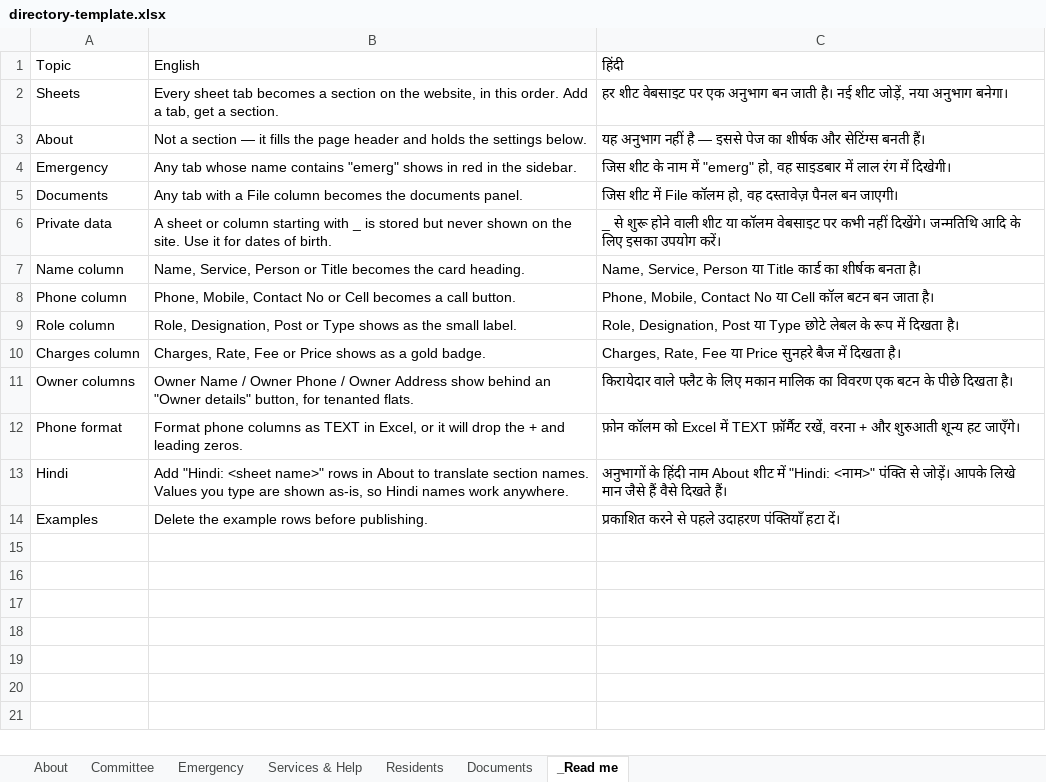
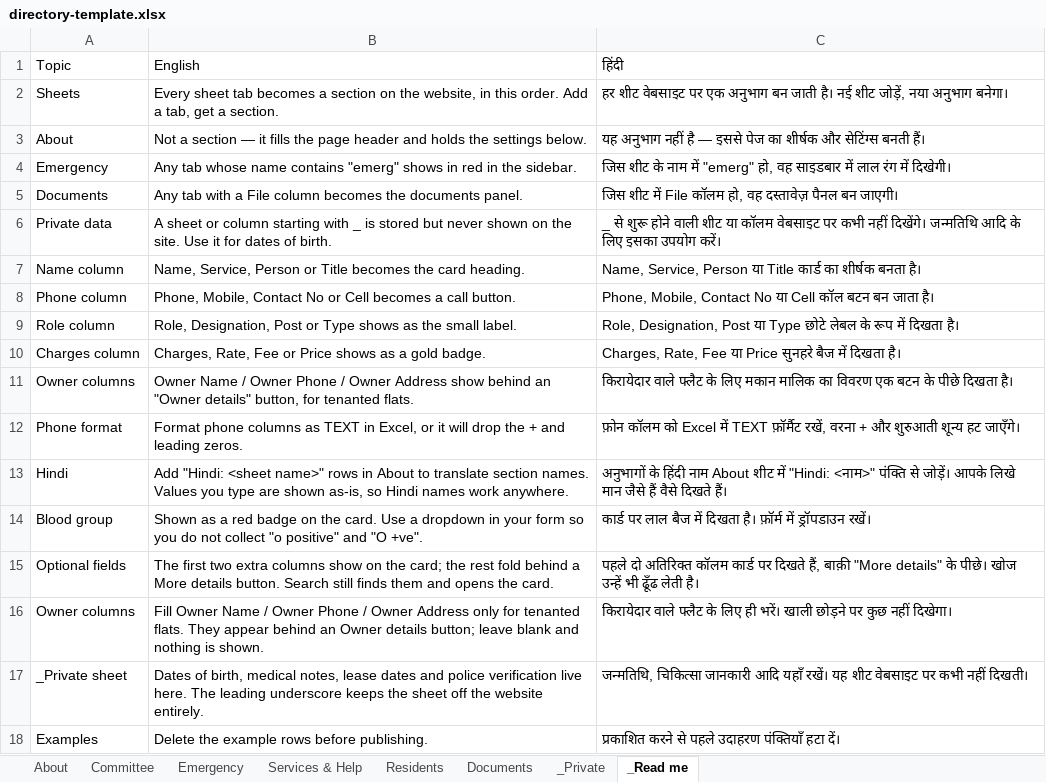
Before and after one commit to hedaprateek/People-Information, an Excel workbook: template/directory-template.xlsx, sheet _Read me, drawn as a sheet; values as stored, in another font and other column widths than the file's, no borders; the diff names each change by its address in the sheet, - before the commit and + after, or states it on an @@ line.

```diff
--- a/template/directory-template.xlsx (sheet _Read me)
+++ b/template/directory-template.xlsx (sheet _Read me)
+sheet tab: _Private
+row 14: Blood group | Shown as a red badge on the card. Use a dropdown in your form so you do not collect "o positive" and "O +ve". | कार्ड पर लाल बैज में दिखता है। फ़ॉर्म में ड्रॉपडाउन रखें।
+row 15: Optional fields | The first two extra columns show on the card; the rest fold behind a More details button. Search still finds them and opens the card. | पहले दो अतिरिक्त कॉलम कार्ड पर दिखते हैं, बाक़ी "More details" के पीछे। खोज उन्हें भी ढूँढ लेती है।
+row 16: Owner columns | Fill Owner Name / Owner Phone / Owner Address only for tenanted flats. They appear behind an Owner details button; leave blank and nothing is shown. | किरायेदार वाले फ्लैट के लिए ही भरें। खाली छोड़ने पर कुछ नहीं दिखेगा।
+row 17: _Private sheet | Dates of birth, medical notes, lease dates and police verification live here. The leading underscore keeps the sheet off the website entirely. | जन्मतिथि, चिकित्सा जानकारी आदि यहाँ रखें। यह शीट वेबसाइट पर कभी नहीं दिखती।
```
Also changed, not shown: sheet Residents, template/alumni-template.xlsx, template/club-template.xlsx, 5 other files.
